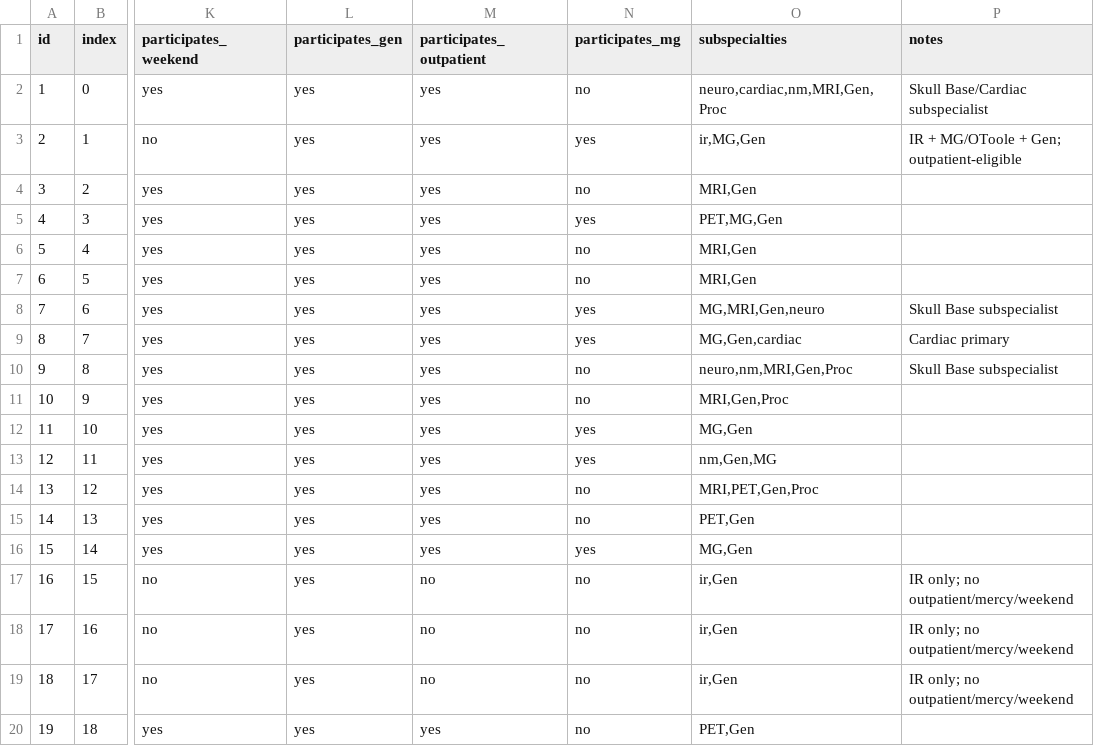
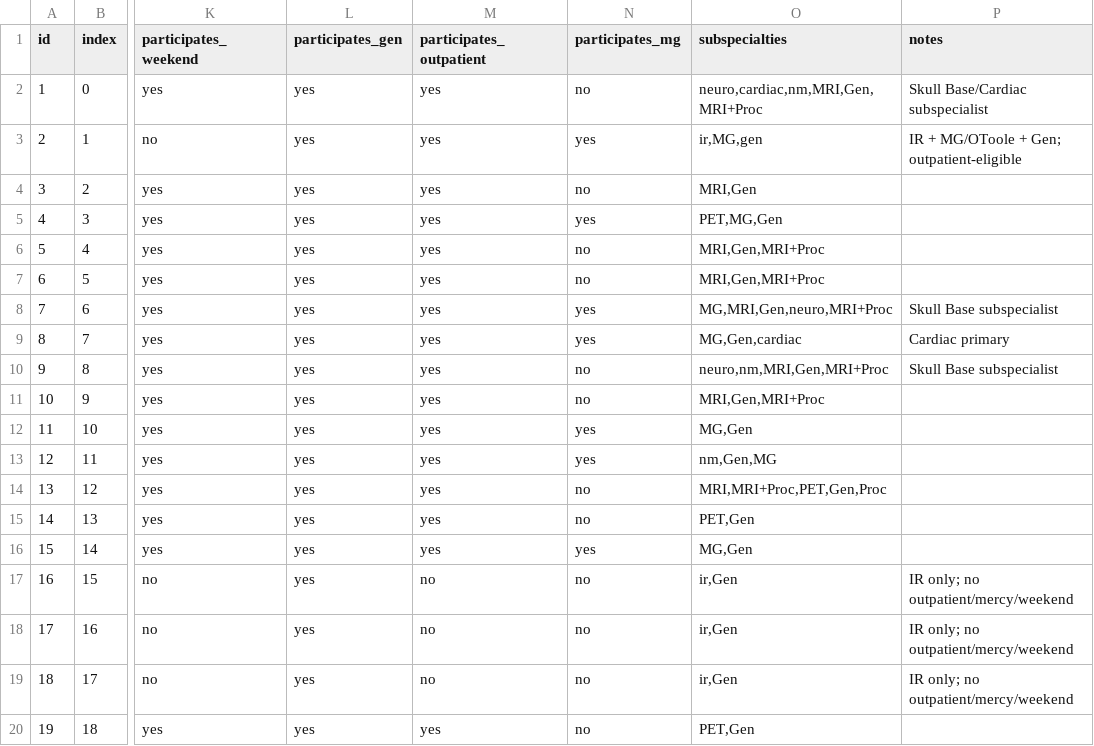
Before and after one commit to jcvera13/rad-scheduler_forked, a CSV file: config/roster_key.csv, drawn as a sheet; only a part is shown, gaps mark what is left out; the diff names each change by its address in the sheet, - before the commit and + after, or states it on an @@ line.

Commit message:
Updated support files and uploaded changelog. Created MRI+Proc tag to assign MR proceduralist to site rotation. Revised priority assignment scheduling.

```diff
--- a/config/roster_key.csv
+++ b/config/roster_key.csv
-O2 (subspecialties): neuro,cardiac,nm,MRI,Gen,Proc
+O2 (subspecialties): neuro,cardiac,nm,MRI,Gen,MRI+Proc
-O3 (subspecialties): ir,MG,Gen
+O3 (subspecialties): ir,MG,gen
-O6:O7 (subspecialties): MRI,Gen
+O6:O7 (subspecialties): MRI,Gen,MRI+Proc
-O8 (subspecialties): MG,MRI,Gen,neuro
+O8 (subspecialties): MG,MRI,Gen,neuro,MRI+Proc
-O10 (subspecialties): neuro,nm,MRI,Gen,Proc
+O10 (subspecialties): neuro,nm,MRI,Gen,MRI+Proc
-O11 (subspecialties): MRI,Gen,Proc
+O11 (subspecialties): MRI,Gen,MRI+Proc
-O14 (subspecialties): MRI,PET,Gen,Proc
+O14 (subspecialties): MRI,MRI+Proc,PET,Gen,Proc
```
Also changed, not shown: 6 other files.
